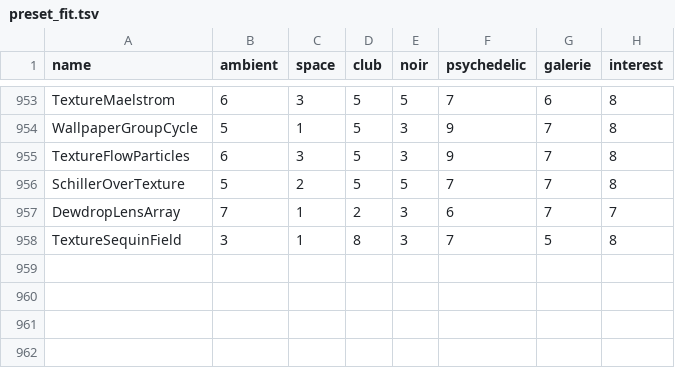
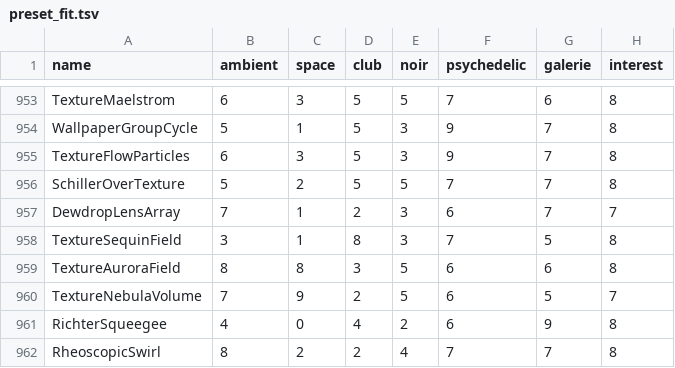
Before and after one commit to reneweller-coding/KaleidoscopeEnhanced, a TSV file: Tools/preset_fit.tsv, drawn as a sheet; only a part is shown, gaps mark what is left out; the diff names each change by its address in the sheet, - before the commit and + after, or states it on an @@ line.

```diff
--- a/Tools/preset_fit.tsv
+++ b/Tools/preset_fit.tsv
+row 959: TextureAuroraField | 8 | 8 | 3 | 5 | 6 | 6 | 8
+row 960: TextureNebulaVolume | 7 | 9 | 2 | 5 | 6 | 5 | 7
+row 961: RichterSqueegee | 4 | 0 | 4 | 2 | 6 | 9 | 8
+row 962: RheoscopicSwirl | 8 | 2 | 2 | 4 | 7 | 7 | 8
```
Also changed, not shown: 15 other files.
